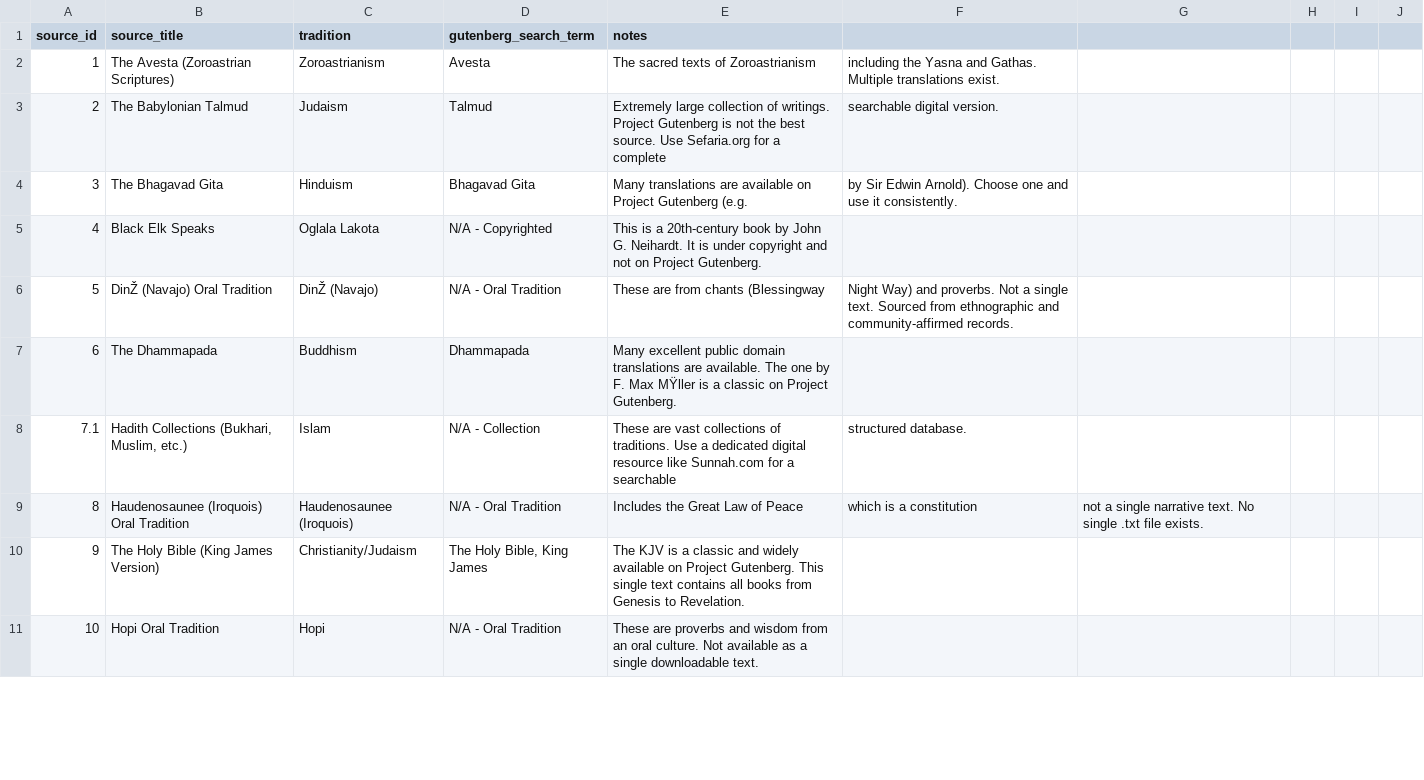
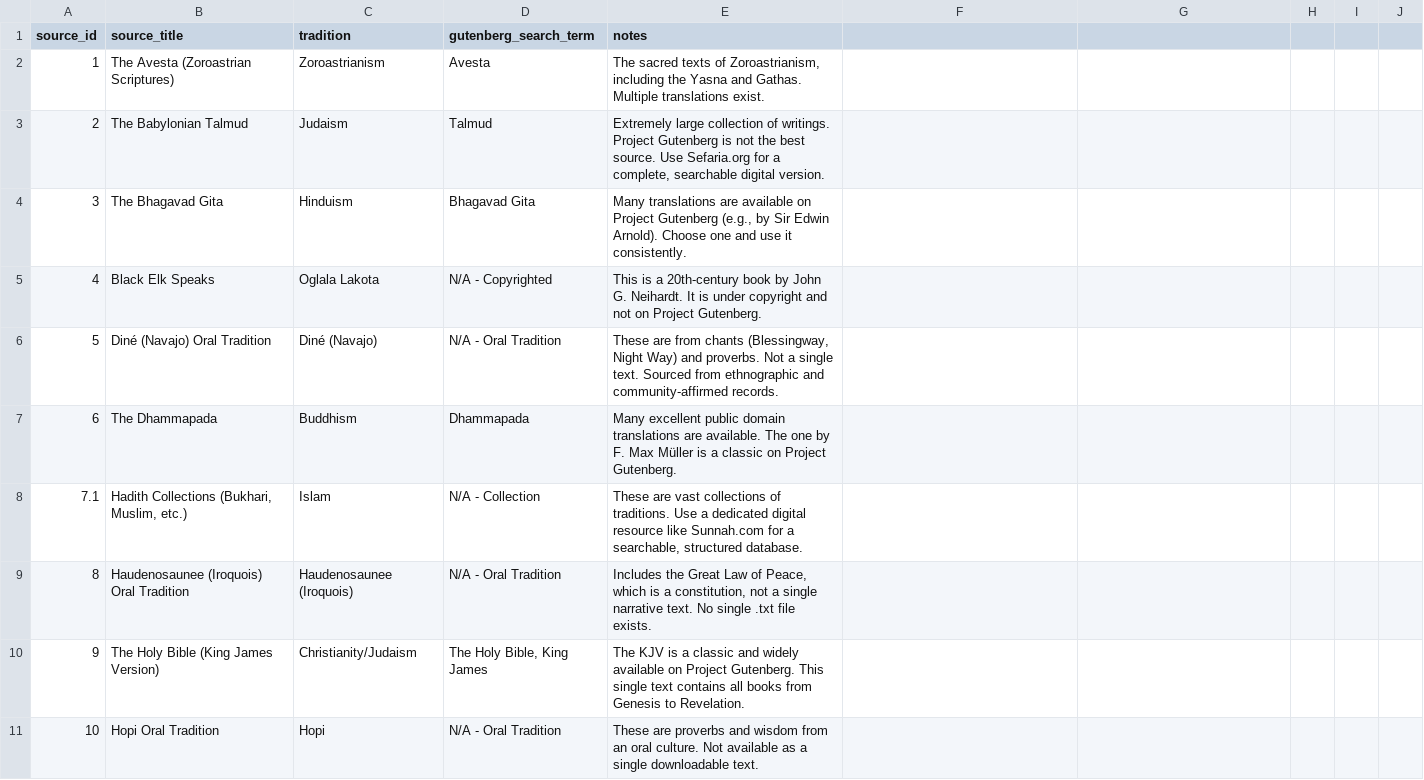
Before and after one commit to mschwar/Garden-of-Wisdom, a CSV file: sources.csv, drawn as a sheet; only a part is shown; the diff covers the shown part only; the diff names each change by its address in the sheet, - before the commit and + after, or states it on an @@ line.

```diff
--- a/sources.csv
+++ b/sources.csv
-E2 (notes): …texts of Zoroastrianism
+E2 (notes): …texts of Zoroastrianism, including the Yasna and Gathas. Multiple translations exist.
-F2: including the Yasna and Gathas. Multiple translations exist.
+F2: (empty)
-E3 (notes): …for a complete
+E3 (notes): …for a complete, searchable digital version.
-F3: searchable digital version.
+F3: (empty)
-E4 (notes): …Project Gutenberg (e.g.
+E4 (notes): …Project Gutenberg (e.g., by Sir Edwin Arnold). Choose one and use it consistently.
-F4: by Sir Edwin Arnold). Choose one and use it consistently.
+F4: (empty)
-B6 (source_title): DinŽ (Navajo) Oral Tradition
+B6 (source_title): Diné (Navajo) Oral Tradition
-C6 (tradition): DinŽ (Navajo)
+C6 (tradition): Diné (Navajo)
-E6 (notes): …from chants (Blessingway
+E6 (notes): …from chants (Blessingway, Night Way) and proverbs. Not a single text. Sourced from ethnographic and community-affirmed records.
-F6: Night Way) and proverbs. Not a single text. Sourced from ethnographic and community-affirmed records.
+F6: (empty)
-E7 (notes): …F. Max MŸller is a…
+E7 (notes): …F. Max Müller is a…
-E8 (notes): …for a searchable
+E8 (notes): …for a searchable, structured database.
-F8: structured database.
+F8: (empty)
-E9 (notes): …Law of Peace
+E9 (notes): …Law of Peace, which is a constitution, not a single narrative text. No single .txt file exists.
-F9: which is a constitution
+F9: (empty)
-G9: not a single narrative text. No single .txt file exists.
+G9: (empty)
```
Also changed, not shown: 18 edited cells elsewhere in this file, 21 other files.
